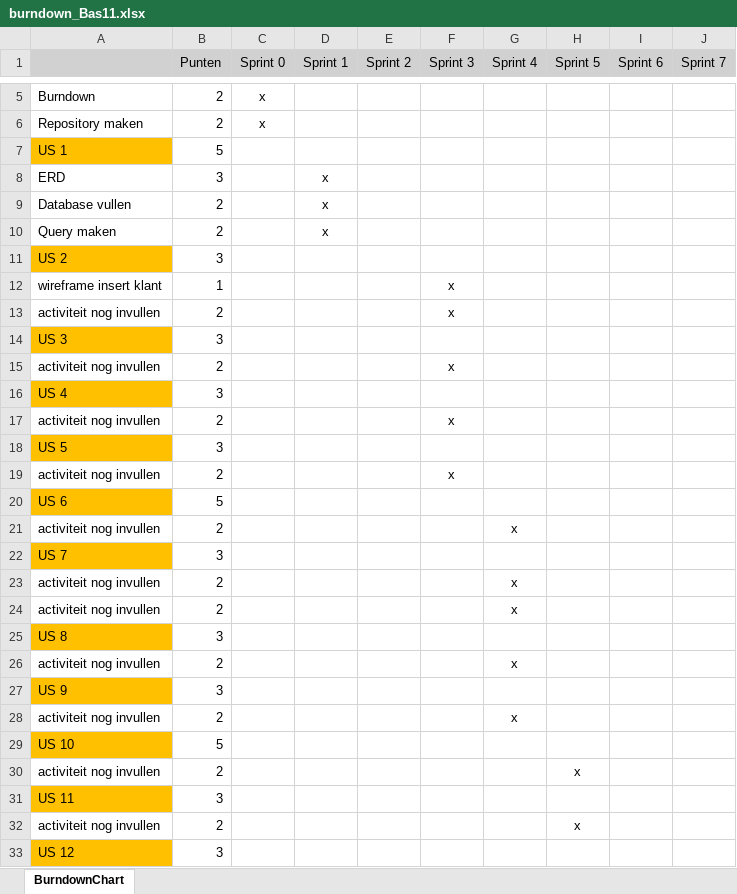
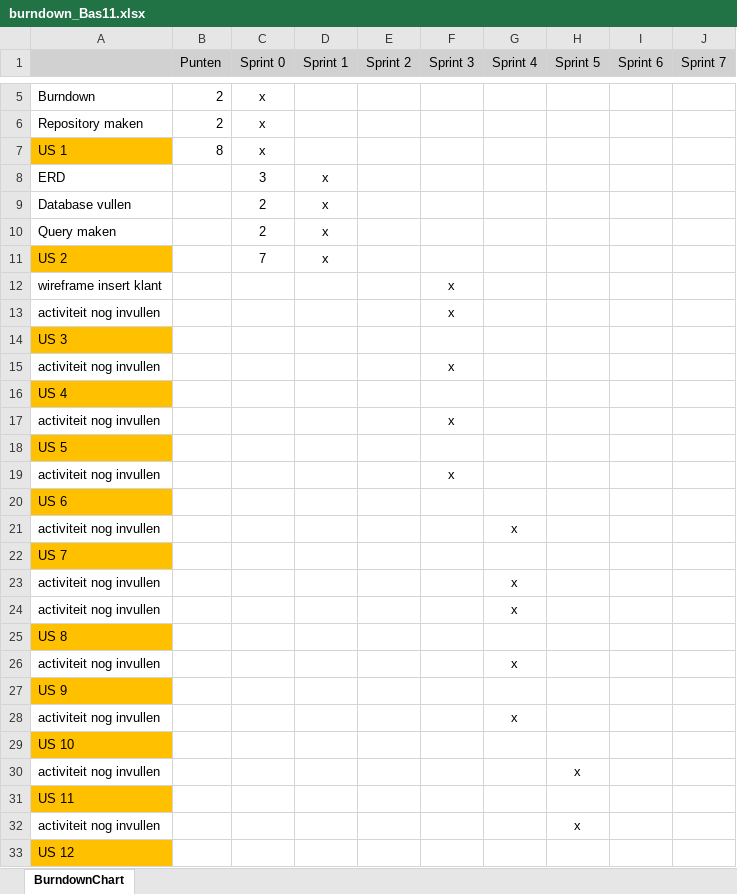
Before and after one commit to Wesam20061/Bas-Project, an Excel workbook: Bas-Project/requirments&planning/burndown_Bas11.xlsx, sheet BurndownChart, drawn as a sheet; only a part is shown, gaps mark what is left out; values as stored, in another font and other column widths than the file's, no borders; charts and pictures not drawn; removed rows and columns are numbered as before the commit, all else as after; the diff covers the shown part only; the diff names each change by its address in the sheet, - before the commit and + after, or states it on an @@ line.

Commit message:
gg

```diff
--- a/Bas-Project/requirments&planning/burndown_Bas11.xlsx (sheet BurndownChart)
+++ b/Bas-Project/requirments&planning/burndown_Bas11.xlsx (sheet BurndownChart)
-B7 (Punten): 5
+B7 (Punten): 8
-C7 (Sprint 0): (empty)
+C7 (Sprint 0): x
-B8 (Punten): 3
+B8 (Punten): (empty)
-C8 (Sprint 0): (empty)
+C8 (Sprint 0): 3
-B9:B10 (Punten): 2
+B9:B10 (Punten): (empty)
-C9:C10 (Sprint 0): (empty)
+C9:C10 (Sprint 0): 2
-row 11: US 2 | 3
+row 11: US 2 |  | 7 | x
-B12 (Punten): 1
+B12 (Punten): (empty)
-B13 (Punten): 2
+B13 (Punten): (empty)
-B14 (Punten): 3
+B14 (Punten): (empty)
-B15 (Punten): 2
+B15 (Punten): (empty)
-B16 (Punten): 3
+B16 (Punten): (empty)
-B17 (Punten): 2
+B17 (Punten): (empty)
-B18 (Punten): 3
+B18 (Punten): (empty)
-B19 (Punten): 2
+B19 (Punten): (empty)
-B20 (Punten): 5
+B20 (Punten): (empty)
-B21 (Punten): 2
+B21 (Punten): (empty)
-B22 (Punten): 3
+B22 (Punten): (empty)
-B23:B24 (Punten): 2
+B23:B24 (Punten): (empty)
-B25 (Punten): 3
+B25 (Punten): (empty)
-B26 (Punten): 2
+B26 (Punten): (empty)
-B27 (Punten): 3
+B27 (Punten): (empty)
-B28 (Punten): 2
+B28 (Punten): (empty)
-B29 (Punten): 5
+B29 (Punten): (empty)
-B30 (Punten): 2
+B30 (Punten): (empty)
-B31 (Punten): 3
+B31 (Punten): (empty)
-B32 (Punten): 2
+B32 (Punten): (empty)
-B33 (Punten): 3
+B33 (Punten): (empty)
```
Also changed, not shown: 2 added rows, 2 removed rows and 7 edited cells elsewhere in this sheet, charts or pictures.
